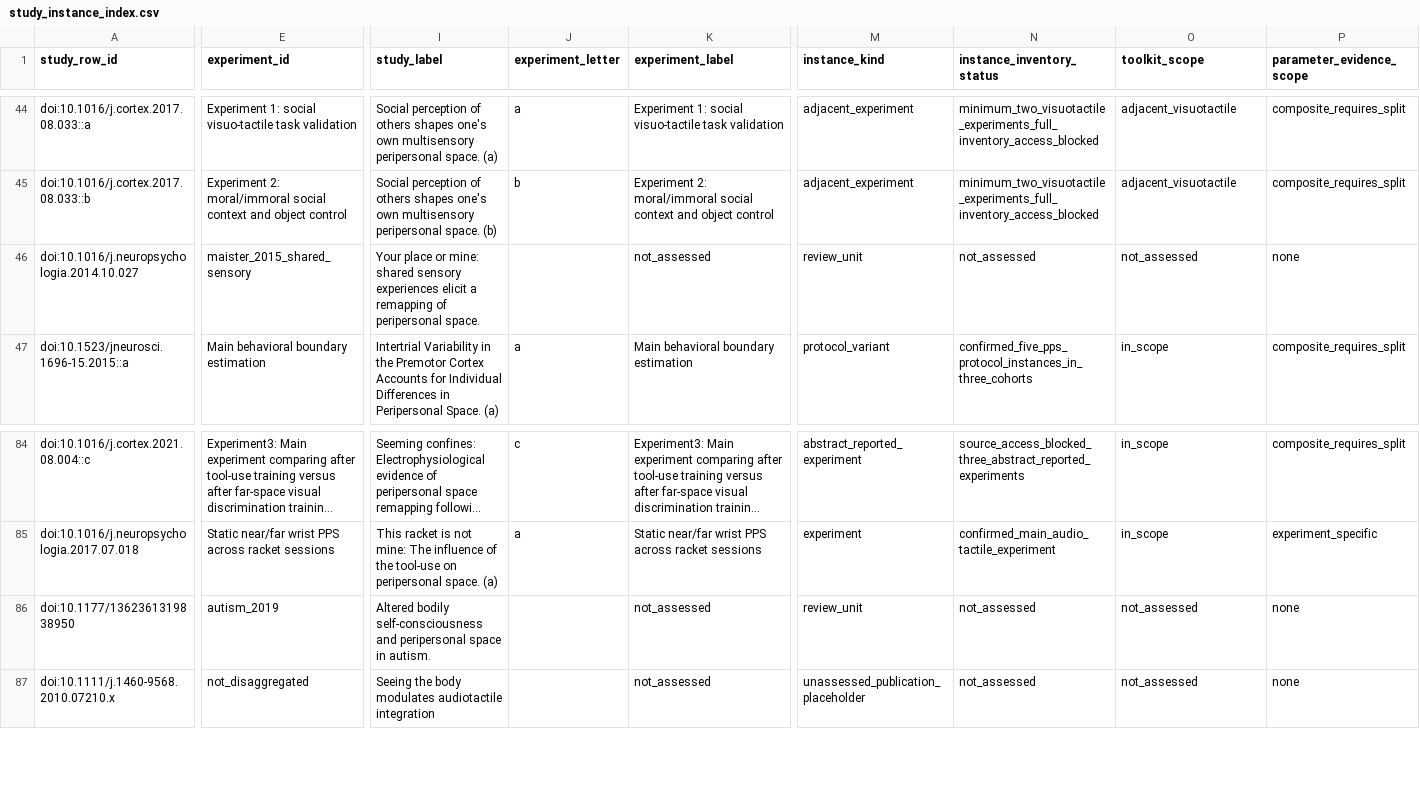
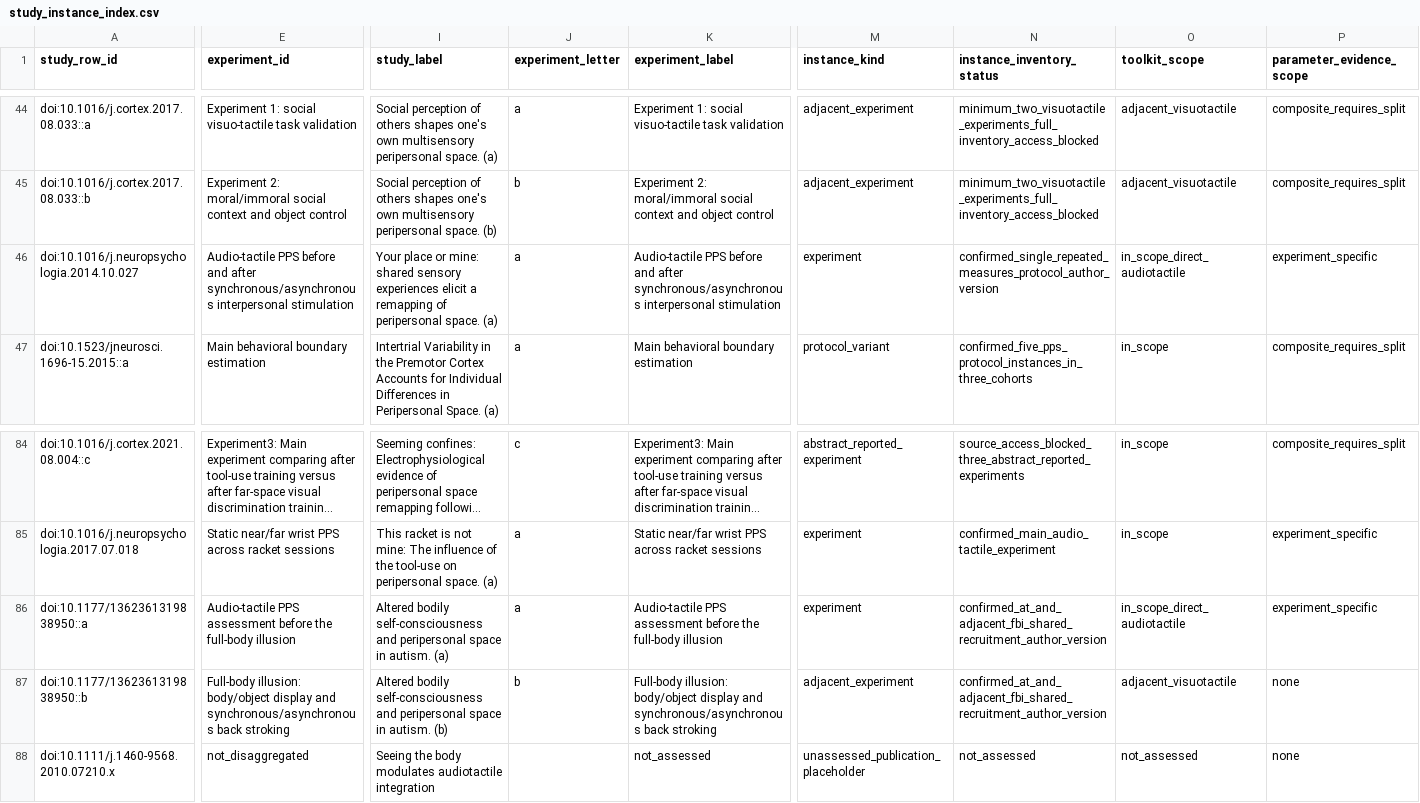
Before and after one commit to GeorgeFejer91/pps-kit, a CSV file: For-AI/research/literature/audiotactile-paper-metadata-audit/publication-parameter-matrix/study_instance_index.csv, drawn as a sheet; only a part is shown, gaps mark what is left out; long unchanged cells end in …; rows hold the shown columns only; the diff covers the shown part only; the diff names each change by its address in the sheet, - before the commit and + after, or states it on an @@ line.

```diff
--- a/For-AI/research/literature/audiotactile-paper-metadata-audit/publication-parameter-matrix/study_instance_index.csv
+++ b/For-AI/research/literature/audiotactile-paper-metadata-audit/publication-parameter-matrix/study_instance_index.csv
-E46 (experiment_id): maister_2015_shared_sensory
+E46 (experiment_id): Audio-tactile PPS before and after synchronous/asynchronous interpersonal stimulation
-I46 (study_label): …peripersonal space.
+I46 (study_label): …peripersonal space. (a)
-J46 (experiment_letter): (empty)
+J46 (experiment_letter): a
-K46 (experiment_label): not_assessed
+K46 (experiment_label): Audio-tactile PPS before and after synchronous/asynchronous interpersonal stimulation
-M46 (instance_kind): review_unit
+M46 (instance_kind): experiment
-N46 (instance_inventory_status): not_assessed
+N46 (instance_inventory_status): confirmed_single_repeated_measures_protocol_author_version
-O46 (toolkit_scope): not_assessed
+O46 (toolkit_scope): in_scope_direct_audiotactile
-P46 (parameter_evidence_scope): none
+P46 (parameter_evidence_scope): experiment_specific
-A86 (study_row_id): doi:10.1177/1362361319838950
+A86 (study_row_id): doi:10.1177/1362361319838950::a
-E86 (experiment_id): autism_2019
+E86 (experiment_id): Audio-tactile PPS assessment before the full-body illusion
-I86 (study_label): …in autism.
+I86 (study_label): …in autism. (a)
-J86 (experiment_letter): (empty)
+J86 (experiment_letter): a
-K86 (experiment_label): not_assessed
+K86 (experiment_label): Audio-tactile PPS assessment before the full-body illusion
-M86 (instance_kind): review_unit
+M86 (instance_kind): experiment
-N86 (instance_inventory_status): not_assessed
+N86 (instance_inventory_status): confirmed_at_and_adjacent_fbi_shared_recruitment_author_version
-O86 (toolkit_scope): not_assessed
+O86 (toolkit_scope): in_scope_direct_audiotactile
-P86 (parameter_evidence_scope): none
+P86 (parameter_evidence_scope): experiment_specific
+row 87: doi:10.1177/1362361319838950::b | Full-body illusion: body/object display and synchronous/asynchronous back stroking | Altered bodily self-consciousness and peripersonal space in autism. (b) | b | Full-body illusion: body/object display and synchronous/asynchronous back stroking | adjacent_experiment | confirmed_at_and_adjacent_fbi_shared_recruitment_author_version | adjacent_visuotactile | none
```
Also changed, not shown: 8 edited cells elsewhere in this file, For-AI/research/literature/audiotactile-paper-metadata-audit/publication-parameter-matrix/parsimonious_contract_review_queue.csv, For-AI/research/literature/audiotactile-paper-metadata-audit/publication-parameter-matrix/publication_current_input_review_matrix.csv, 31 other files.
